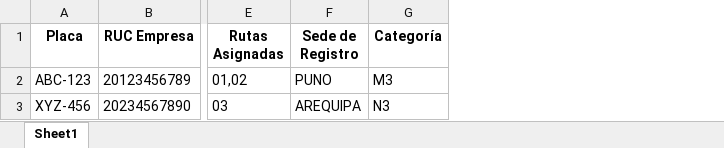
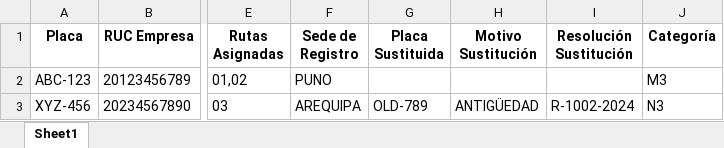
Before and after one commit to ajahuanex/sistema-drtc-puno, an Excel workbook: backend/plantilla_vehiculos.xlsx, sheet Sheet1, drawn as a sheet; only a part is shown, gaps mark what is left out; values as stored, in another font and other column widths than the file's, no borders; the diff names each change by its address in the sheet, - before the commit and + after, or states it on an @@ line.

```diff
--- a/backend/plantilla_vehiculos.xlsx (sheet Sheet1)
+++ b/backend/plantilla_vehiculos.xlsx (sheet Sheet1)
+column G (Placa Sustituida), row 3: OLD-789
+column H (Motivo Sustitución), row 3: ANTIGÜEDAD
+column I (Resolución Sustitución), row 3: R-1002-2024
```
Also changed, not shown: 50 other files.
